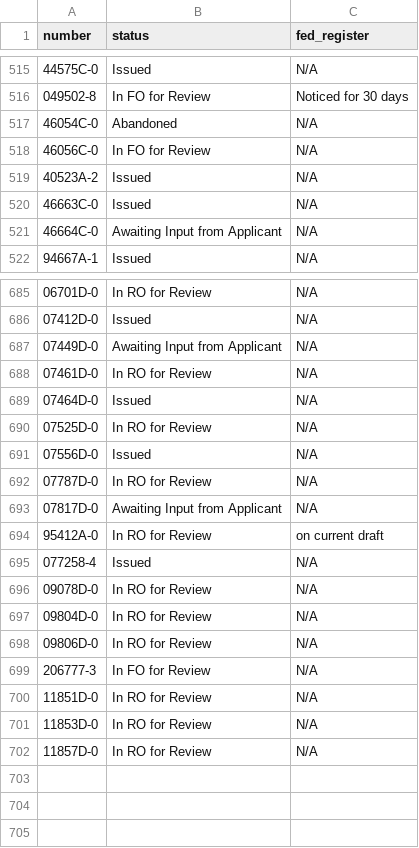
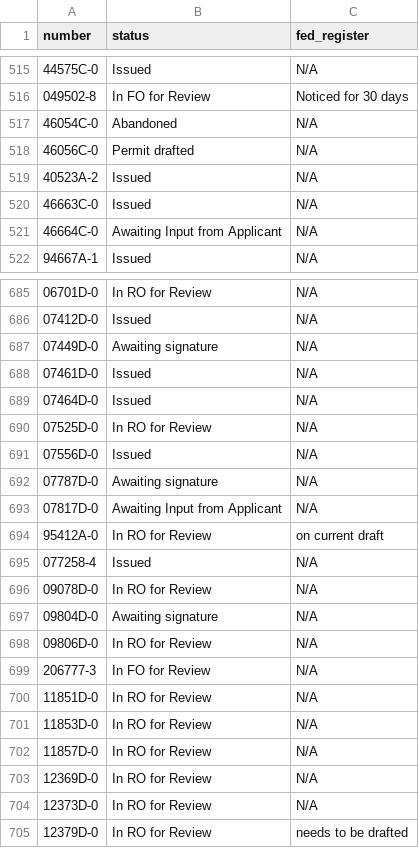
Before and after one commit to ktaylor63/southeast, a CSV file: src/data/permits.csv, drawn as a sheet; only a part is shown, gaps mark what is left out.

Commit message:
Update permit data

```diff
--- a/src/data/permits.csv
+++ b/src/data/permits.csv
@@ -517,3 +517,3 @@ number,status,fed_register
 46054C-0,Abandoned,N/A
-46056C-0,In FO for Review,N/A
+46056C-0,Permit drafted,N/A
 40523A-2,Issued,N/A
@@ -686,4 +686,4 @@ number,status,fed_register
 07412D-0,Issued,N/A
-07449D-0,Awaiting Input from Applicant,N/A
-07461D-0,In RO for Review,N/A
+07449D-0,Awaiting signature,N/A
+07461D-0,Issued,N/A
 07464D-0,Issued,N/A
@@ -691,3 +691,3 @@ number,status,fed_register
 07556D-0,Issued,N/A
-07787D-0,In RO for Review,N/A
+07787D-0,Awaiting signature,N/A
 07817D-0,Awaiting Input from Applicant,N/A
@@ -696,3 +696,3 @@ number,status,fed_register
 09078D-0,In RO for Review,N/A
-09804D-0,In RO for Review,N/A
+09804D-0,Awaiting signature,N/A
 09806D-0,In RO for Review,N/A
@@ -702 +702,4 @@ number,status,fed_register
 11857D-0,In RO for Review,N/A
+12369D-0,In RO for Review,N/A
+12373D-0,In RO for Review,N/A
+12379D-0,In RO for Review,needs to be drafted
```
